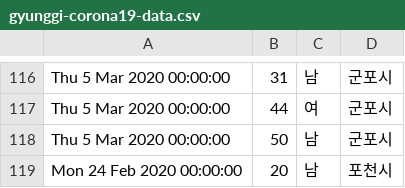
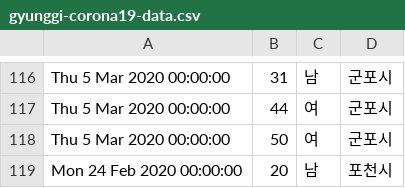
Before and after one commit to yusungchang/corona19korea.com, a CSV file: src/output/gyunggi-corona19-data.csv, drawn as a sheet; only a part is shown, gaps mark what is left out.

```diff
--- a/src/output/gyunggi-corona19-data.csv
+++ b/src/output/gyunggi-corona19-data.csv
@@ -117,3 +117,3 @@
 "Thu 5 Mar 2020 00:00:00",44,"여","군포시"
-"Thu 5 Mar 2020 00:00:00",50,"남","군포시"
+"Thu 5 Mar 2020 00:00:00",50,"여","군포시"
 "Mon 24 Feb 2020 00:00:00",20,"남","포천시"
```
Also changed, not shown: 2 other files.
